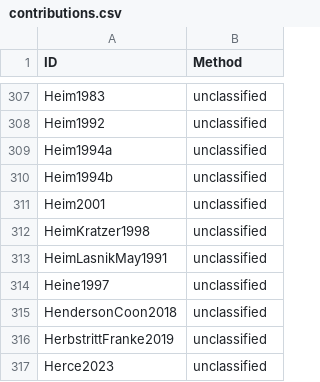
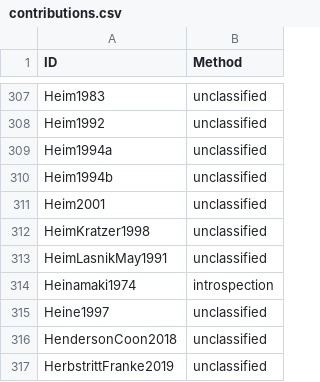
Before and after one commit to linglib-community/linglib, a CSV file: Linglib/Data/Examples/contributions.csv, drawn as a sheet; only a part is shown, gaps mark what is left out; the shorter side is filled out with more unchanged rows.

```diff
--- a/Linglib/Data/Examples/contributions.csv
+++ b/Linglib/Data/Examples/contributions.csv
@@ -313,2 +313,3 @@ HeimKratzer1998,unclassified
 HeimLasnikMay1991,unclassified
+Heinamaki1974,introspection
 Heine1997,unclassified
```
Also changed, not shown: 19 other files.
